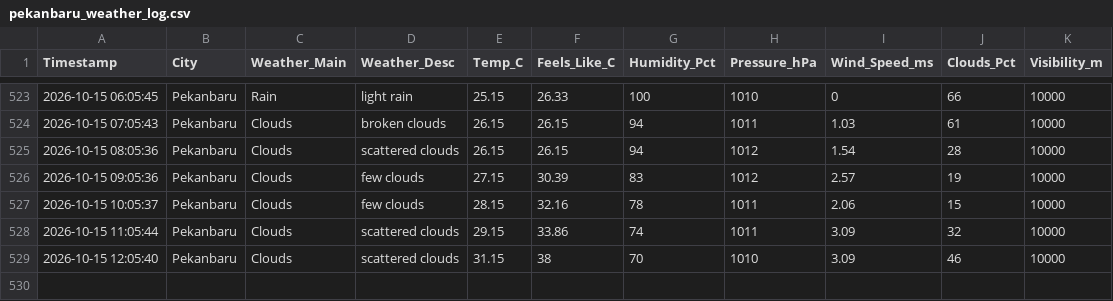
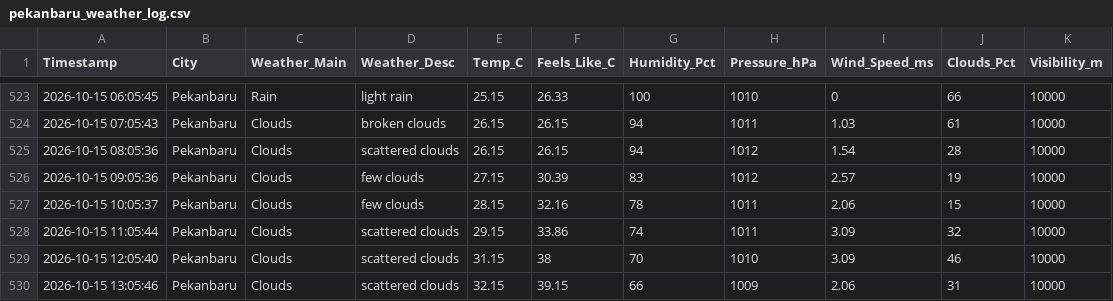
Before and after one commit to metta-kusuma/pekanbaru-air-quality, a CSV file: pekanbaru_weather_log.csv, drawn as a sheet; only a part is shown, gaps mark what is left out.

```diff
--- a/pekanbaru_weather_log.csv
+++ b/pekanbaru_weather_log.csv
@@ -529 +529,2 @@ Timestamp,City,Weather_Main,Weather_Desc,Temp_C,Feels_Like_C,Humidity_Pct,Pressu
 2026-10-15 12:05:40,Pekanbaru,Clouds,scattered clouds,31.15,38,70,1010,3.09,46,10000
+2026-10-15 13:05:46,Pekanbaru,Clouds,scattered clouds,32.15,39.15,66,1009,2.06,31,10000
```
Also changed, not shown: pekanbaru_air_quality_log.csv, pekanbaru_flights_log.csv.
